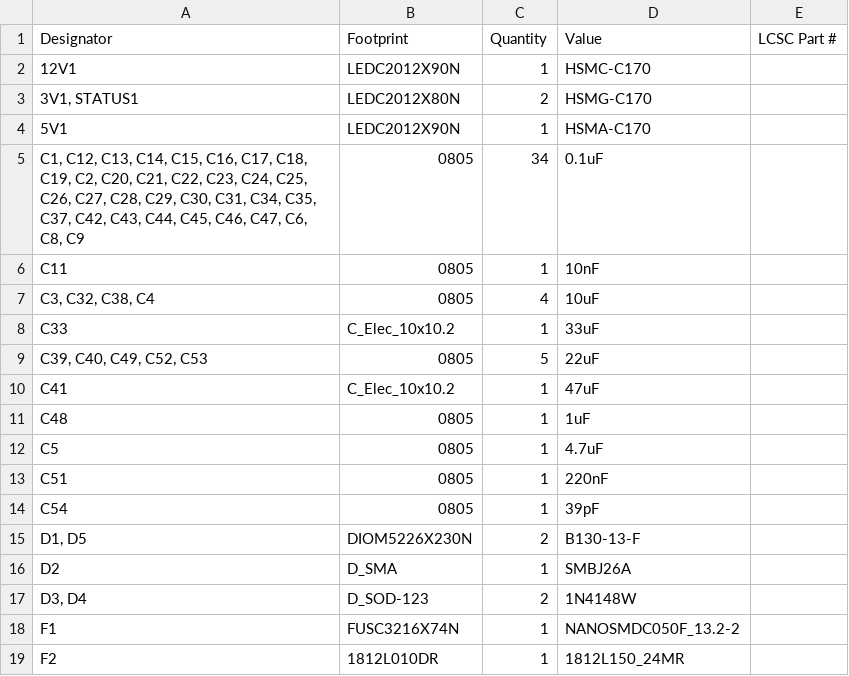
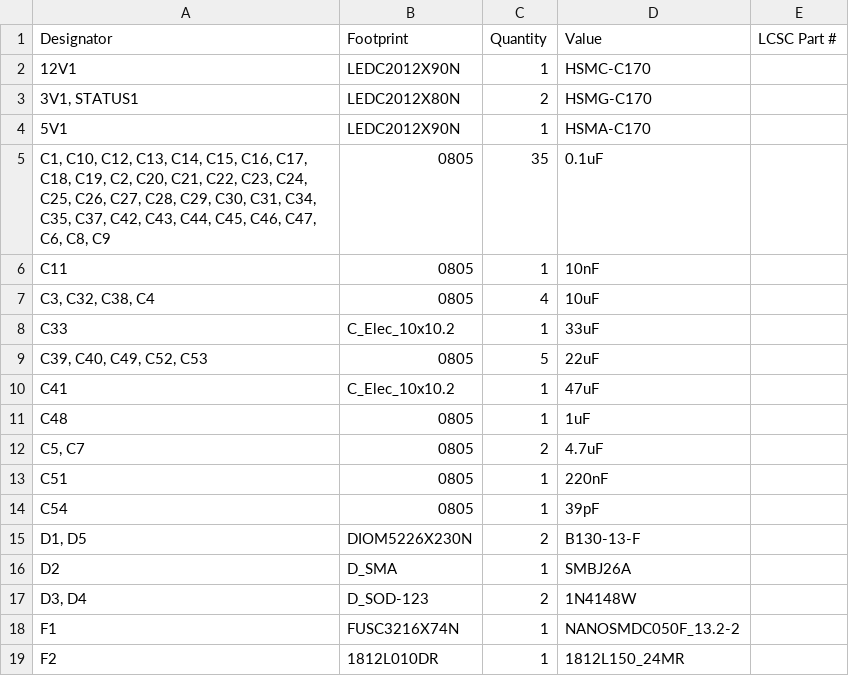
Before and after one commit to whbCool/HolyGrail, a CSV file: PCB/production/bom.csv, drawn as a sheet; only a part is shown.

Commit message:
Add bottom hand-solder caps and update BOM
Update PCB to add bottom-side hand-solder 0805 capacitor footprints and sync BOM. DarkMagic.csv: increment 0.1uF part count (34→35) and 4.7uF count (1→2) and update component lists. DarkMagic.kicad_pcb: add two B.Cu hand-solder capacitor footprints (C7, C10), adjust several footprint attributes (mark many SMD/TH pads as DNP or set solder_mask_margin), tweak some pad/part positions and UUIDs, and rename one net from /USB_VBUS to /CP_VBUS. Also add generated files (PCB/bom/ibom.html and PCB/database/project.db) and other production file updates to keep project metadata in sync.

```diff
--- a/PCB/production/bom.csv
+++ b/PCB/production/bom.csv
@@ -4,3 +4,3 @@
 5V1,LEDC2012X90N,1,HSMA-C170,
-"C1, C12, C13, C14, C15, C16, C17, C18, C19, C2, C20, C21, C22, C23, C24, C25, C26, C27, C28, C29, C30, C31, C34, C35, C37, C42, C43, C44, C45, C46, C47, C6, C8, C9",0805,34,0.1uF,
+"C1, C10, C12, C13, C14, C15, C16, C17, C18, C19, C2, C20, C21, C22, C23, C24, C25, C26, C27, C28, C29, C30, C31, C34, C35, C37, C42, C43, C44, C45, C46, C47, C6, C8, C9",0805,35,0.1uF,
 C11,0805,1,10nF,
@@ -11,3 +11,3 @@ C41,C_Elec_10x10.2,1,47uF,
 C48,0805,1,1uF,
-C5,0805,1,4.7uF,
+"C5, C7",0805,2,4.7uF,
 C51,0805,1,220nF,
```
Also changed, not shown: PCB/DarkMagic.csv, PCB/production/designators.csv, 12 other files.
